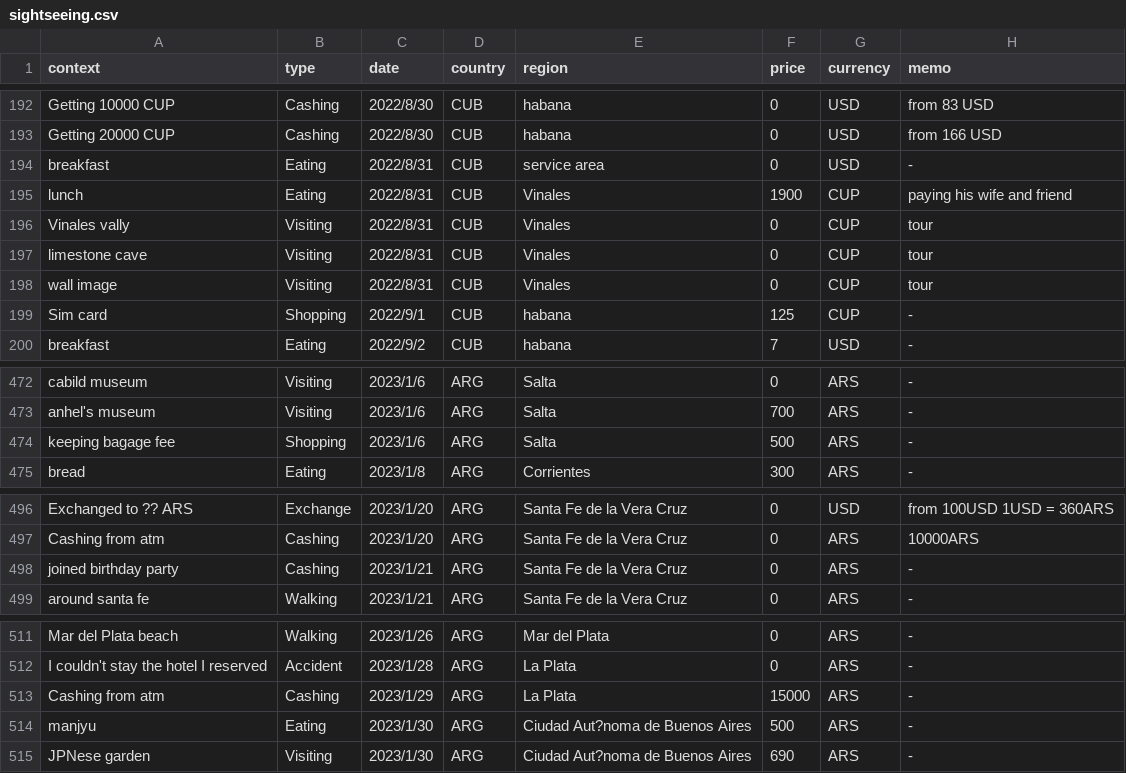
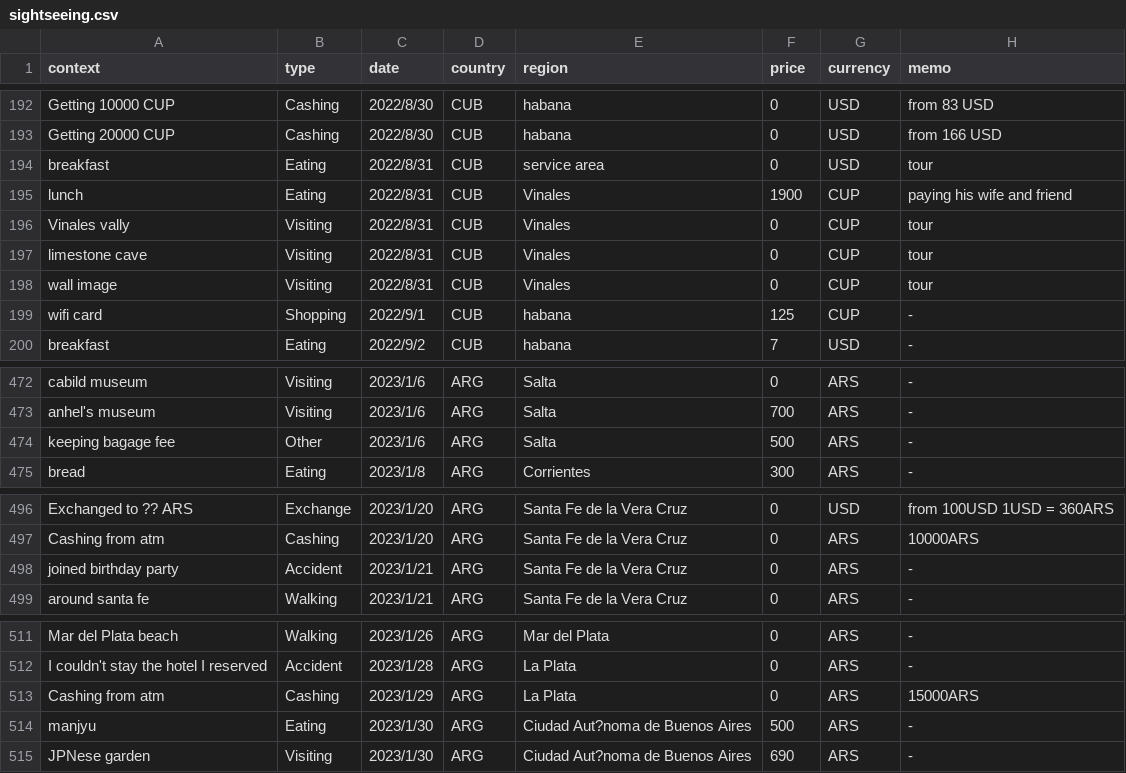
Before and after one commit to yomai-hiyashidewa/WorldTravelingLogger, a CSV file: documents/English/sightseeing.csv, drawn as a sheet; only a part is shown, gaps mark what is left out.

```diff
--- a/documents/English/sightseeing.csv
+++ b/documents/English/sightseeing.csv
@@ -193,3 +193,3 @@ Getting 10000 CUP,Cashing,2022/8/30,CUB,habana,0,USD,from 83 USD
 Getting 20000 CUP,Cashing,2022/8/30,CUB,habana,0,USD,from 166 USD
-breakfast,Eating,2022/8/31,CUB,service area,0,USD,-
+breakfast,Eating,2022/8/31,CUB,service area,0,USD,tour
 lunch,Eating,2022/8/31,CUB,Vinales,1900,CUP,paying his wife and friend
@@ -198,3 +198,3 @@ limestone cave,Visiting,2022/8/31,CUB,Vinales,0,CUP,tour
 wall image,Visiting,2022/8/31,CUB,Vinales,0,CUP,tour
-Sim card,Shopping,2022/9/1,CUB,habana,125,CUP,-
+wifi card,Shopping,2022/9/1,CUB,habana,125,CUP,-
 breakfast,Eating,2022/9/2,CUB,habana,7,USD,-
@@ -473,3 +473,3 @@ cabild museum,Visiting,2023/1/6,ARG,Salta,0,ARS,-
 anhel's museum,Visiting,2023/1/6,ARG,Salta,700,ARS,-
-keeping bagage fee,Shopping,2023/1/6,ARG,Salta,500,ARS,-
+keeping bagage fee,Other,2023/1/6,ARG,Salta,500,ARS,-
 bread,Eating,2023/1/8,ARG,Corrientes,300,ARS,-
@@ -497,3 +497,3 @@ Exchanged to ?? ARS,Exchange,2023/1/20,ARG,Santa Fe de la Vera Cruz,0,USD,from 1
 Cashing from atm,Cashing,2023/1/20,ARG,Santa Fe de la Vera Cruz,0,ARS,10000ARS
-joined birthday party,Cashing,2023/1/21,ARG,Santa Fe de la Vera Cruz,0,ARS,-
+joined birthday party,Accident,2023/1/21,ARG,Santa Fe de la Vera Cruz,0,ARS,-
 around santa fe,Walking,2023/1/21,ARG,Santa Fe de la Vera Cruz,0,ARS,-
@@ -512,3 +512,3 @@ Mar del Plata beach,Walking,2023/1/26,ARG,Mar del Plata,0,ARS,-
 I couldn't stay the hotel I reserved,Accident,2023/1/28,ARG,La Plata,0,ARS,-
-Cashing from atm,Cashing,2023/1/29,ARG,La Plata,15000,ARS,-
+Cashing from atm,Cashing,2023/1/29,ARG,La Plata,0,ARS,15000ARS
 manjyu,Eating,2023/1/30,ARG,Ciudad Aut?noma de Buenos Aires,500,ARS,-
```
Also changed, not shown: documents/English/accomodations.csv, documents/English/exchange_rates.csv.
